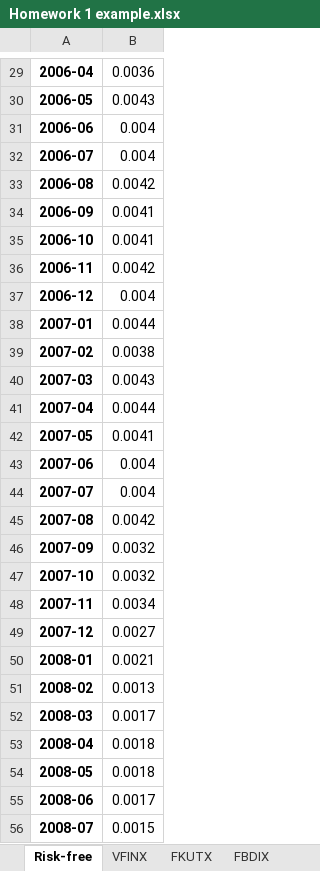
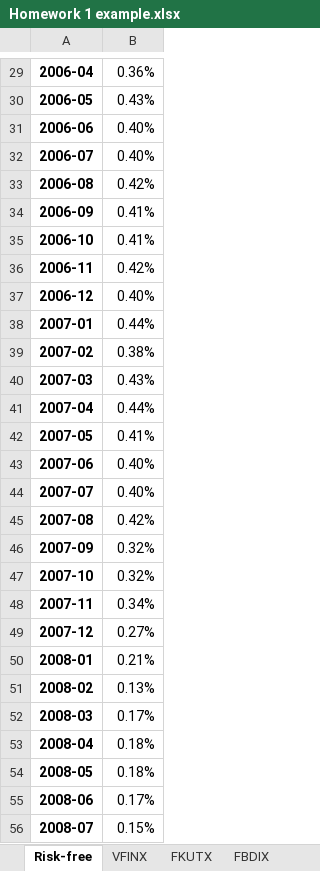
Before and after one commit to wgjm1986/Investments, an Excel workbook: Module 2/Week 6 - Diversification and portfolio optimization/Homework 1 example.xlsx, sheet Risk-free, drawn as a sheet; only a part is shown, gaps mark what is left out; values as stored, in another font and other column widths than the file's, no borders; the diff covers the shown part only; the diff names each change by its address in the sheet, - before the commit and + after, or states it on an @@ line.

```diff
--- a/Module 2/Week 6 - Diversification and portfolio optimization/Homework 1 example.xlsx (sheet Risk-free)
+++ b/Module 2/Week 6 - Diversification and portfolio optimization/Homework 1 example.xlsx (sheet Risk-free)
-B29: 0.0036
+B29: 0.36%
-B30: 0.0043
+B30: 0.43%
-B31:B32: 0.004
+B31:B32: 0.40%
-B33: 0.0042
+B33: 0.42%
-B34:B35: 0.0041
+B34:B35: 0.41%
-B36: 0.0042
+B36: 0.42%
-B37: 0.004
+B37: 0.40%
-B38: 0.0044
+B38: 0.44%
-B39: 0.0038
+B39: 0.38%
-B40: 0.0043
+B40: 0.43%
-B41: 0.0044
+B41: 0.44%
-B42: 0.0041
+B42: 0.41%
-B43:B44: 0.004
+B43:B44: 0.40%
-B45: 0.0042
+B45: 0.42%
-B46:B47: 0.0032
+B46:B47: 0.32%
-B48: 0.0034
+B48: 0.34%
-B49: 0.0027
+B49: 0.27%
-B50: 0.0021
+B50: 0.21%
-B51: 0.0013
+B51: 0.13%
-B52: 0.0017
+B52: 0.17%
-B53:B54: 0.0018
+B53:B54: 0.18%
-B55: 0.0017
+B55: 0.17%
-B56: 0.0015
+B56: 0.15%
```
Also changed, not shown: 1 added row, 1 removed row and 212 edited cells elsewhere in this sheet, sheet FBDIX, sheet FKUTX, sheet VFINX, other sheet tabs, charts or pictures, 1 other file.
